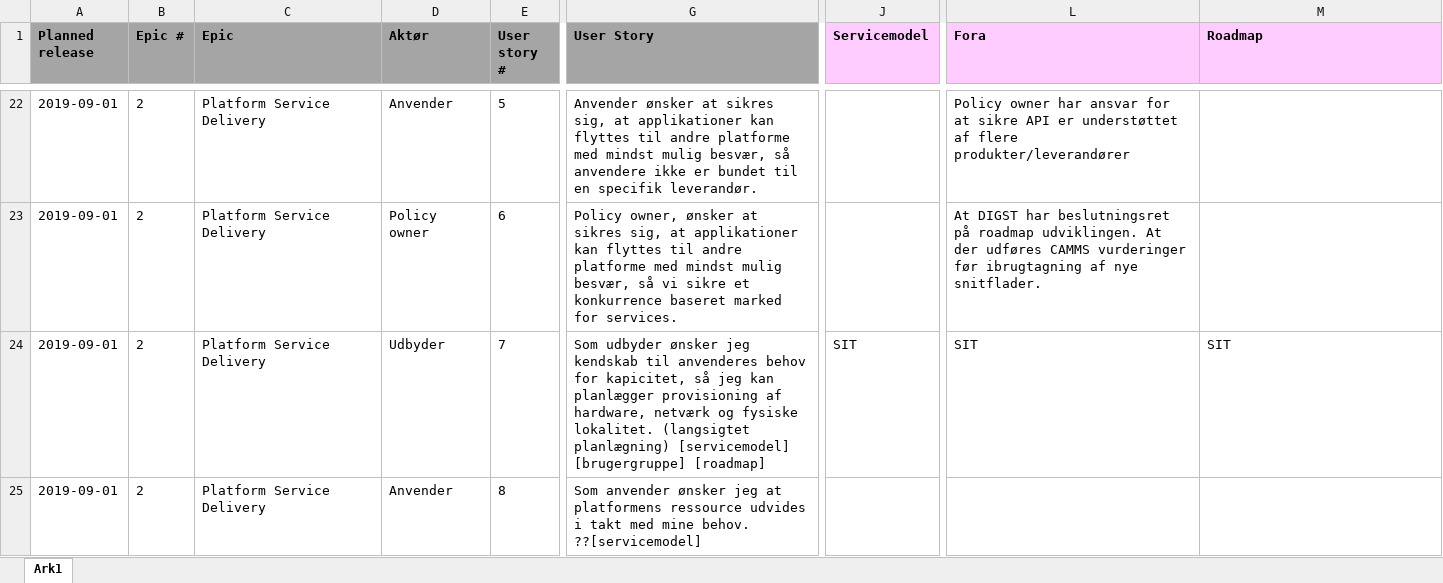
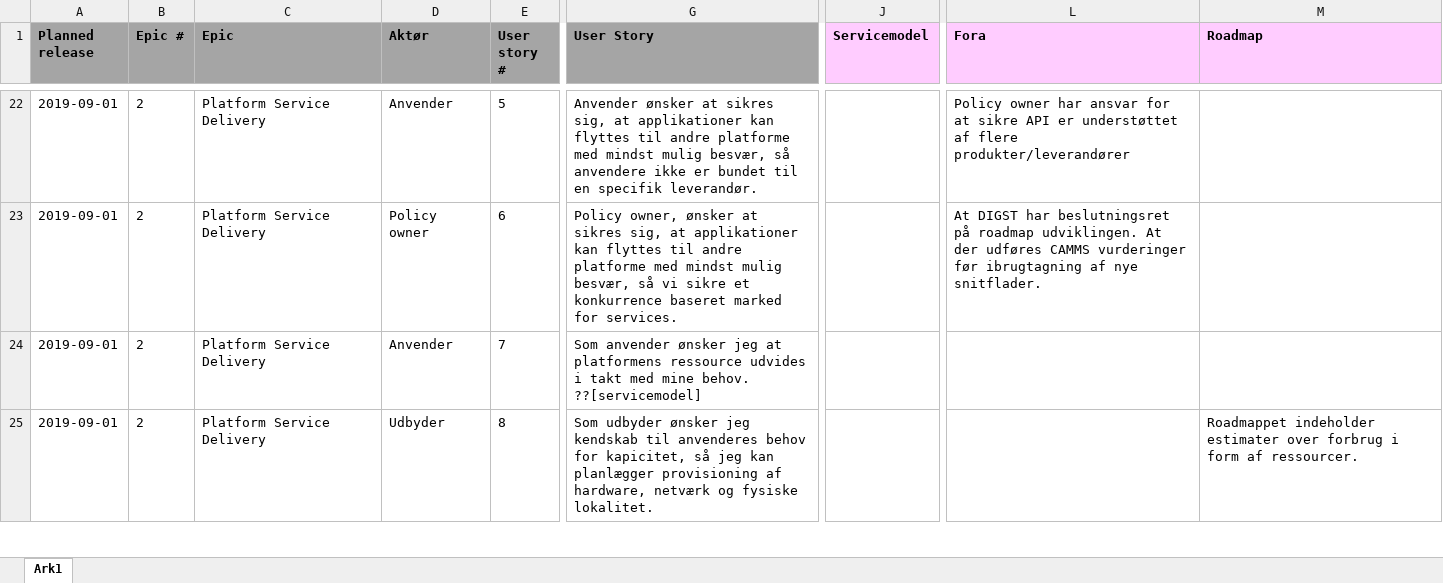
Before and after one commit to digst/cloud, an Excel workbook: docs/userstories.xlsx, sheet Ark1, drawn as a sheet; only a part is shown, gaps mark what is left out; values as stored, in another font and other column widths than the file's, no borders; conditional formats not drawn; the diff covers the shown part only; the diff names each change by its address in the sheet, - before the commit and + after, or states it on an @@ line.

Commit message:
consolidated stories
Ready for review

```diff
--- a/docs/userstories.xlsx (sheet Ark1)
+++ b/docs/userstories.xlsx (sheet Ark1)
-D24 (Aktør): Udbyder
+D24 (Aktør): Anvender
-G24 (User Story): Som udbyder ønsker jeg kendskab til anvenderes behov for kapicitet, så jeg kan planlægger provisioning af hardware, netværk og fysiske lokalitet. (langsigtet planlægning) [servicemodel] [brugergruppe] [roadmap]
+G24 (User Story): Som anvender ønsker jeg at platformens ressource udvides i takt med mine behov. ??[servicemodel]
-J24 (Servicemodel): SIT
+J24 (Servicemodel): (empty)
-L24 (Fora): SIT
+L24 (Fora): (empty)
-M24 (Roadmap): SIT
+M24 (Roadmap): (empty)
-D25 (Aktør): Anvender
+D25 (Aktør): Udbyder
-G25 (User Story): Som anvender ønsker jeg at platformens ressource udvides i takt med mine behov. ??[servicemodel]
+G25 (User Story): Som udbyder ønsker jeg kendskab til anvenderes behov for kapicitet, så jeg kan planlægger provisioning af hardware, netværk og fysiske lokalitet.
-M25 (Roadmap): (empty)
+M25 (Roadmap): Roadmappet indeholder estimater over forbrug i form af ressourcer.
```
Also changed, not shown: 1 added row, 3 moved rows and 32 edited cells elsewhere in this sheet, formulas that keep their value.
